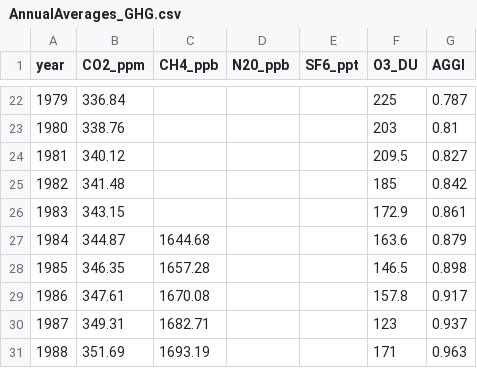
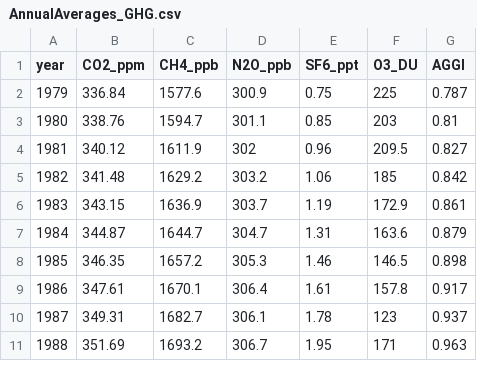
Before and after one commit to zschroder/TornEnvironmentsandGHGs, a CSV file: AnnualAverages_GHG.csv, drawn as a sheet; only a part is shown, gaps mark what is left out; the diff covers the shown part only.

Commit message:
Updated data

```diff
--- a/AnnualAverages_GHG.csv
+++ b/AnnualAverages_GHG.csv
@@ -1 +1 @@
-year,CO2_ppm,CH4_ppb,N20_ppb,SF6_ppt,O3_DU,AGGI
+year,CO2_ppm,CH4_ppb,N2O_ppb,SF6_ppt,O3_DU,AGGI
@@ -22,10 +2,10 @@
-1979,336.84,,,,225,0.787
-1980,338.76,,,,203,0.81
-1981,340.12,,,,209.5,0.827
-1982,341.48,,,,185,0.842
-1983,343.15,,,,172.9,0.861
-1984,344.87,1644.68,,,163.6,0.879
-1985,346.35,1657.28,,,146.5,0.898
-1986,347.61,1670.08,,,157.8,0.917
-1987,349.31,1682.71,,,123,0.937
-1988,351.69,1693.19,,,171,0.963
+1979,336.84,1577.6,300.9,0.75,225,0.787
+1980,338.76,1594.7,301.1,0.85,203,0.81
+1981,340.12,1611.9,302,0.96,209.5,0.827
+1982,341.48,1629.2,303.2,1.06,185,0.842
+1983,343.15,1636.9,303.7,1.19,172.9,0.861
+1984,344.87,1644.7,304.7,1.31,163.6,0.879
+1985,346.35,1657.2,305.3,1.46,146.5,0.898
+1986,347.61,1670.1,306.4,1.61,157.8,0.917
+1987,349.31,1682.7,306.1,1.78,123,0.937
+1988,351.69,1693.2,306.7,1.95,171,0.963
```
Also changed, not shown: 20 removed rows and 93 edited cells elsewhere in this file, 1 other file.
